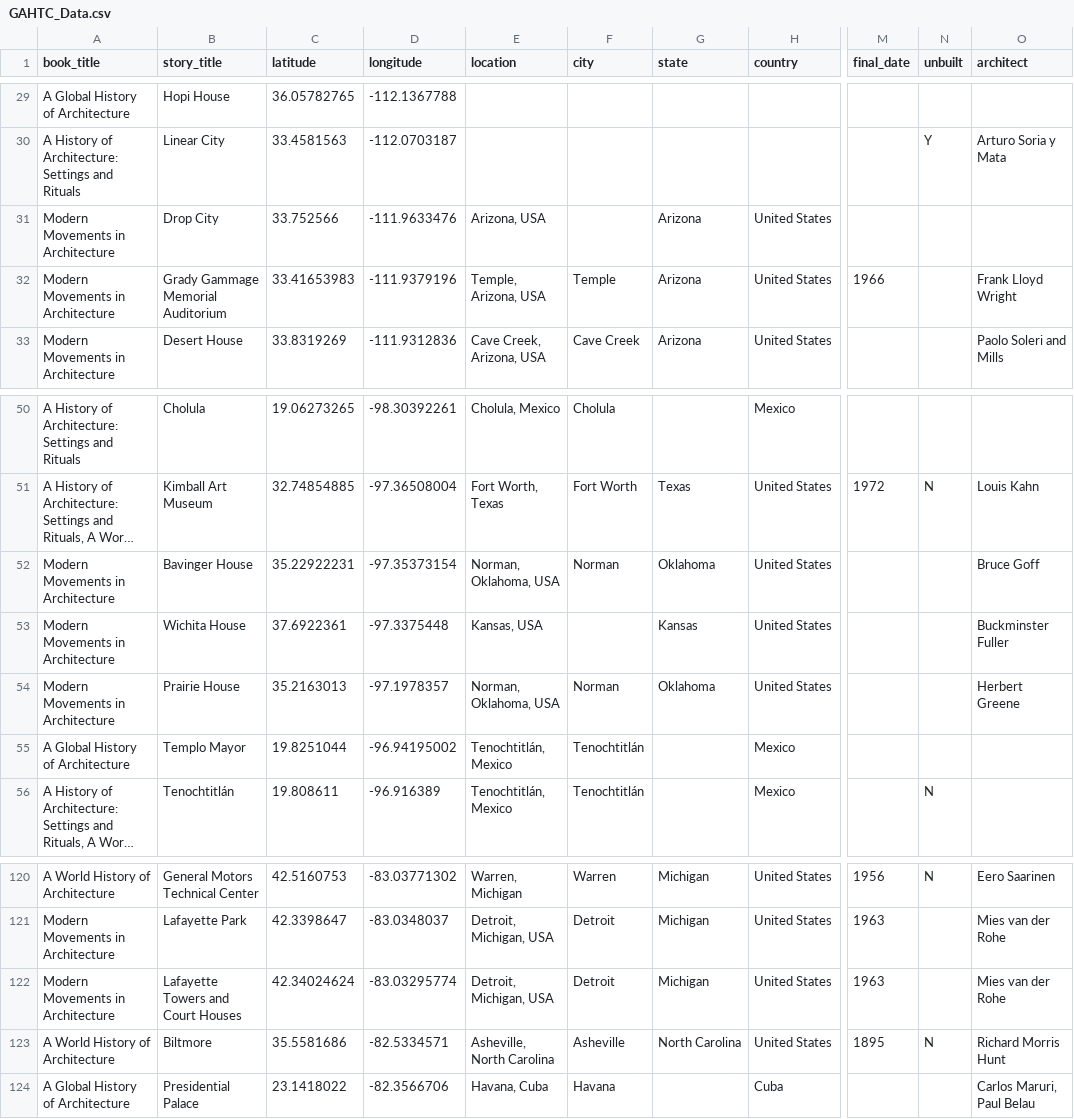
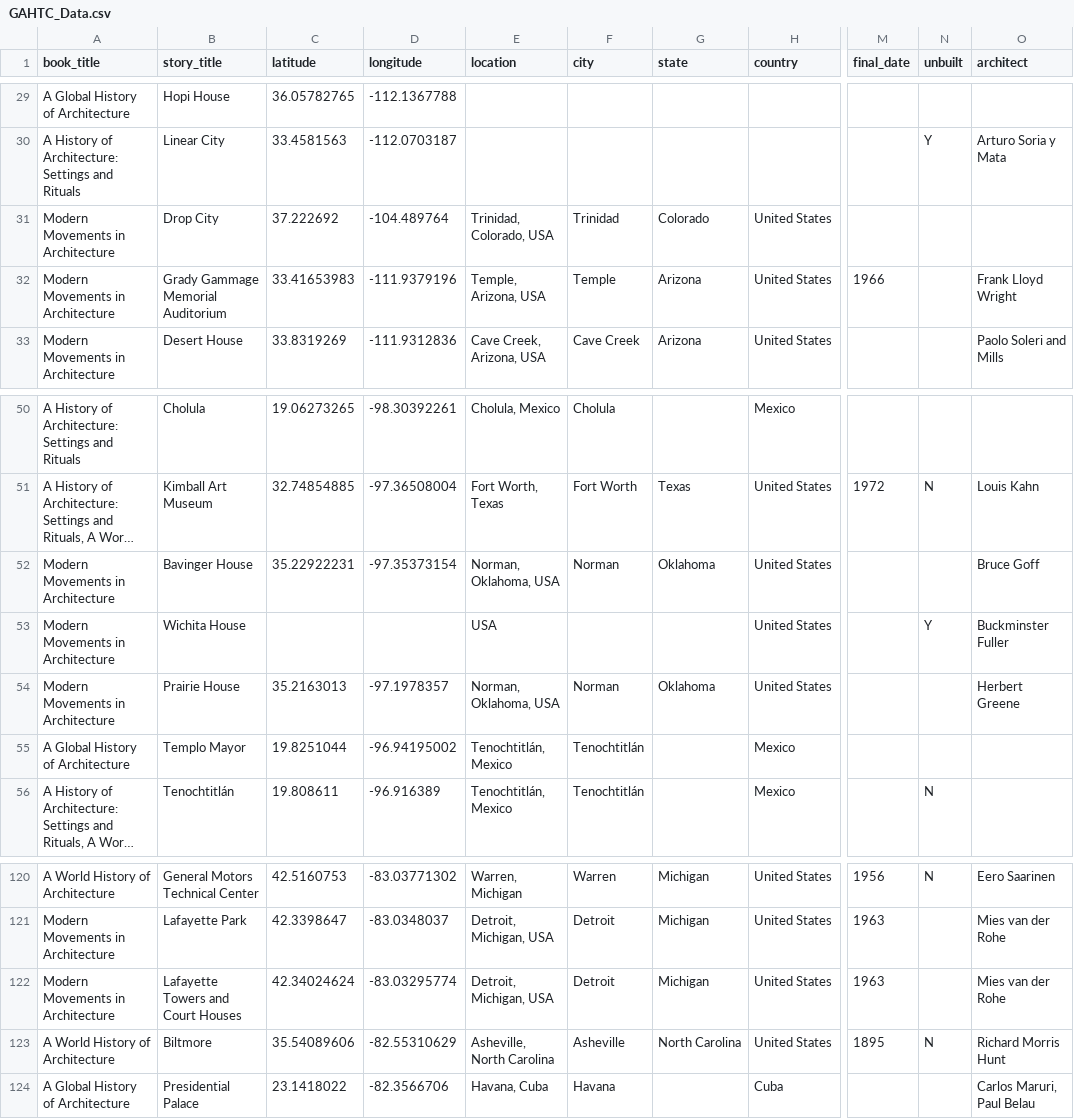
Before and after one commit to rlasse/GAHTC-Website-fromTemplate, a CSV file: GAHTC_Data.csv, drawn as a sheet; only a part is shown, gaps mark what is left out; long unchanged cells end in …; the diff names each change by its address in the sheet, - before the commit and + after, or states it on an @@ line.

Commit message:
Location Data in Sidebar

```diff
--- a/GAHTC_Data.csv
+++ b/GAHTC_Data.csv
-C31 (latitude): 33.752566
+C31 (latitude): 37.222692
-D31 (longitude): -111.9633476
+D31 (longitude): -104.489764
-E31 (location): Arizona, USA
+E31 (location): Trinidad, Colorado, USA
-F31 (city): (empty)
+F31 (city): Trinidad
-G31 (state): Arizona
+G31 (state): Colorado
-C53 (latitude): 37.6922361
+C53 (latitude): (empty)
-D53 (longitude): -97.3375448
+D53 (longitude): (empty)
-E53 (location): Kansas, USA
+E53 (location): USA
-G53 (state): Kansas
+G53 (state): (empty)
-N53 (unbuilt): (empty)
+N53 (unbuilt): Y
-C123 (latitude): 35.5581686
+C123 (latitude): 35.54089606
-D123 (longitude): -82.5334571
+D123 (longitude): -82.55310629
```
Also changed, not shown: 1 other file.
